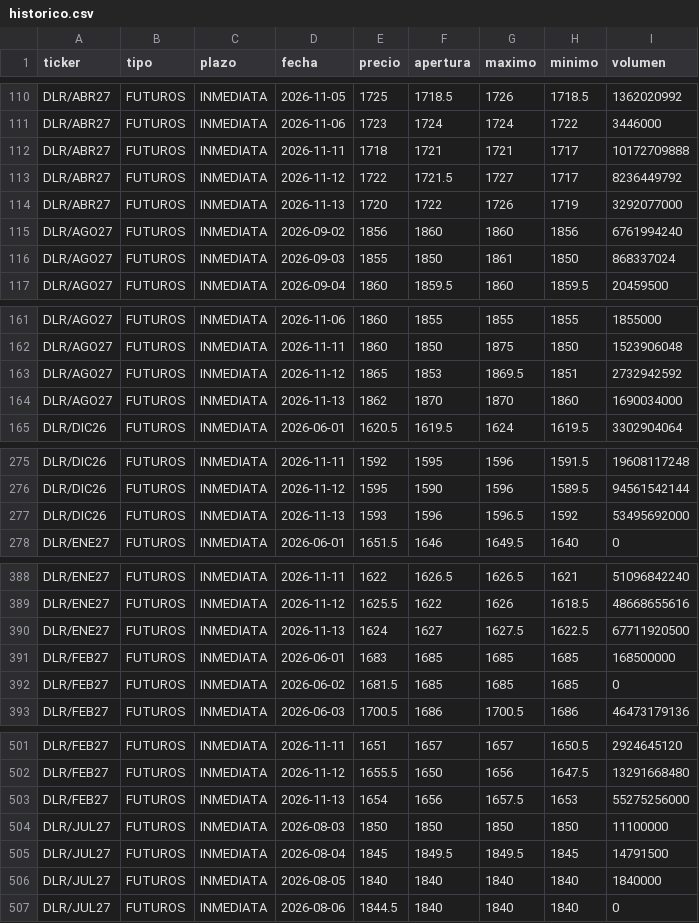
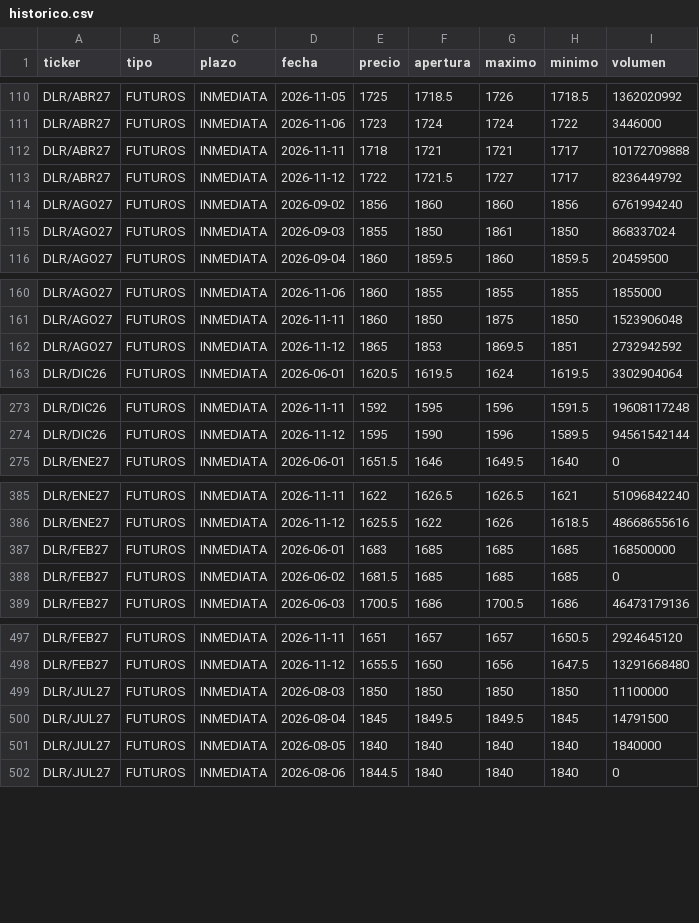
Before and after one commit to Dcostanzo30/ppi-lector, a CSV file: estudios/futuros/historico.csv, drawn as a sheet; only a part is shown, gaps mark what is left out; the diff covers the shown part only.

Commit message:
Futuros Rofex 2026-11-13

```diff
--- a/estudios/futuros/historico.csv
+++ b/estudios/futuros/historico.csv
@@ -113,3 +113,2 @@ DLR/ABR27,FUTUROS,INMEDIATA,2026-11-11,1718,1721,1721,1717,10172709888
 DLR/ABR27,FUTUROS,INMEDIATA,2026-11-12,1722,1721.5,1727,1717,8236449792
-DLR/ABR27,FUTUROS,INMEDIATA,2026-11-13,1720,1722,1726,1719,3292077000
 DLR/AGO27,FUTUROS,INMEDIATA,2026-09-02,1856,1860,1860,1856,6761994240
@@ -163,3 +162,2 @@ DLR/AGO27,FUTUROS,INMEDIATA,2026-11-11,1860,1850,1875,1850,1523906048
 DLR/AGO27,FUTUROS,INMEDIATA,2026-11-12,1865,1853,1869.5,1851,2732942592
-DLR/AGO27,FUTUROS,INMEDIATA,2026-11-13,1862,1870,1870,1860,1690034000
 DLR/DIC26,FUTUROS,INMEDIATA,2026-06-01,1620.5,1619.5,1624,1619.5,3302904064
@@ -276,3 +274,2 @@ DLR/DIC26,FUTUROS,INMEDIATA,2026-11-11,1592,1595,1596,1591.5,19608117248
 DLR/DIC26,FUTUROS,INMEDIATA,2026-11-12,1595,1590,1596,1589.5,94561542144
-DLR/DIC26,FUTUROS,INMEDIATA,2026-11-13,1593,1596,1596.5,1592,53495692000
 DLR/ENE27,FUTUROS,INMEDIATA,2026-06-01,1651.5,1646,1649.5,1640,0
@@ -389,3 +386,2 @@ DLR/ENE27,FUTUROS,INMEDIATA,2026-11-11,1622,1626.5,1626.5,1621,51096842240
 DLR/ENE27,FUTUROS,INMEDIATA,2026-11-12,1625.5,1622,1626,1618.5,48668655616
-DLR/ENE27,FUTUROS,INMEDIATA,2026-11-13,1624,1627,1627.5,1622.5,67711920500
 DLR/FEB27,FUTUROS,INMEDIATA,2026-06-01,1683,1685,1685,1685,168500000
@@ -502,3 +498,2 @@ DLR/FEB27,FUTUROS,INMEDIATA,2026-11-11,1651,1657,1657,1650.5,2924645120
 DLR/FEB27,FUTUROS,INMEDIATA,2026-11-12,1655.5,1650,1656,1647.5,13291668480
-DLR/FEB27,FUTUROS,INMEDIATA,2026-11-13,1654,1656,1657.5,1653,55275256000
 DLR/JUL27,FUTUROS,INMEDIATA,2026-08-03,1850,1850,1850,1850,11100000
```
Also changed, not shown: 8 removed rows elsewhere in this file, estudios/futuros/curva_dolar.csv, estudios/futuros/precios_hoy.csv, 2 other files.
